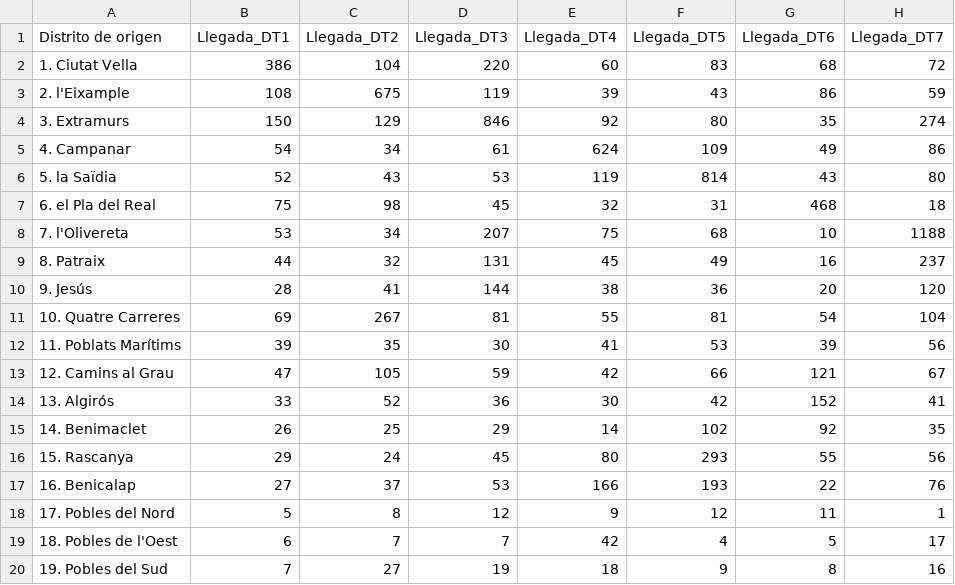
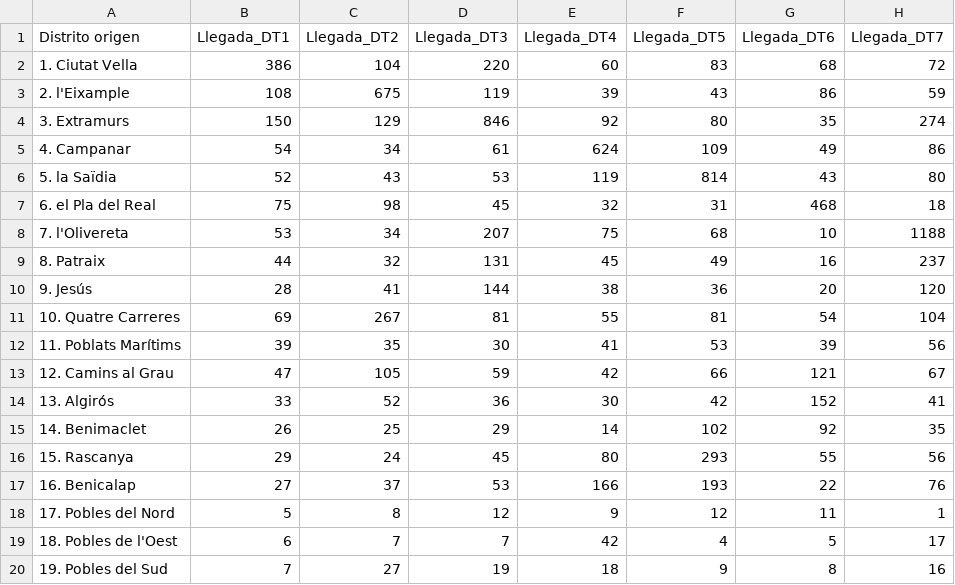
Before and after one commit to estadisticavlc/Datos, a CSV file: CambiosDomicilio_DT_2018.csv, drawn as a sheet; only a part is shown; the diff names each change by its address in the sheet, - before the commit and + after, or states it on an @@ line.

Commit message:
Prueba UTF-8

```diff
--- a/CambiosDomicilio_DT_2018.csv
+++ b/CambiosDomicilio_DT_2018.csv
-A1: Distrito de origen
+A1: Distrito origen
```
